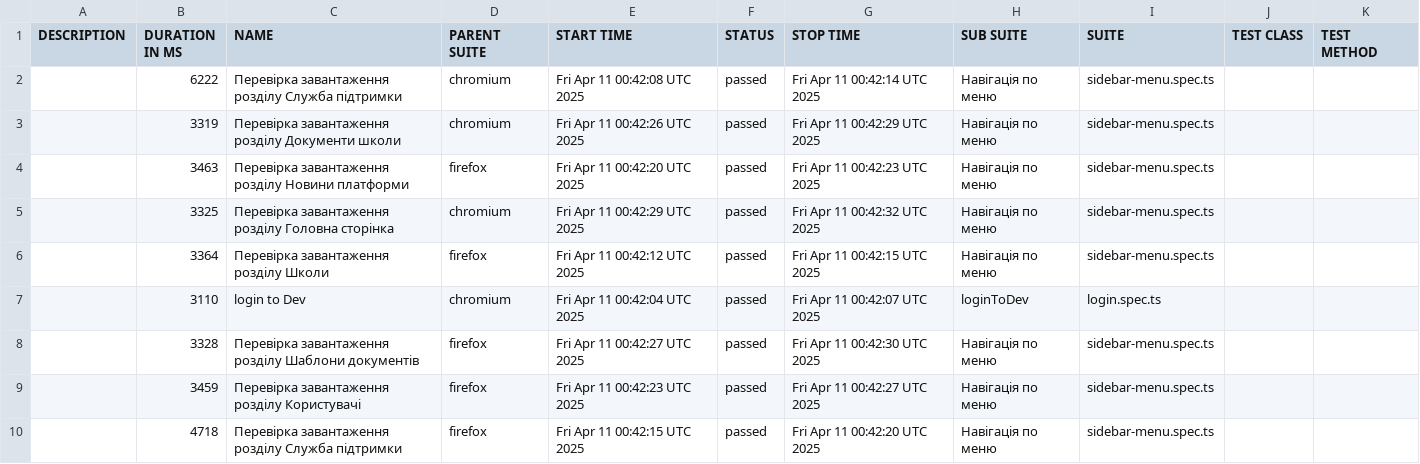
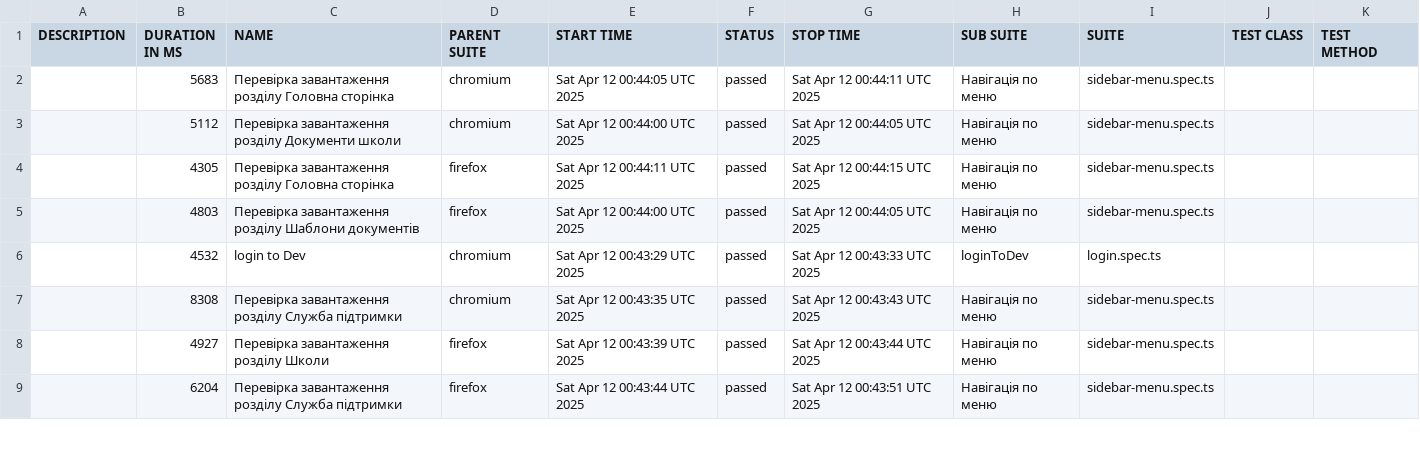
Before and after one commit to skvortsov1/OIS-auto, a CSV file: data/suites.csv, drawn as a sheet; only a part is shown; the diff covers the shown part only.

```diff
--- a/data/suites.csv
+++ b/data/suites.csv
@@ -1,10 +1,9 @@
 "DESCRIPTION","DURATION IN MS","NAME","PARENT SUITE","START TIME","STATUS","STOP TIME","SUB SUITE","SUITE","TEST CLASS","TEST METHOD"
-"","6222","Перевірка завантаження розділу Служба підтримки","chromium","Fri Apr 11 00:42:08 UTC 2025","passed","Fri Apr 11 00:42:14 UTC 2025","Навігація по меню","sidebar-menu.spec.ts","",""
-"","3319","Перевірка завантаження розділу Документи школи","chromium","Fri Apr 11 00:42:26 UTC 2025","passed","Fri Apr 11 00:42:29 UTC 2025","Навігація по меню","sidebar-menu.spec.ts","",""
-"","3463","Перевірка завантаження розділу Новини платформи","firefox","Fri Apr 11 00:42:20 UTC 2025","passed","Fri Apr 11 00:42:23 UTC 2025","Навігація по меню","sidebar-menu.spec.ts","",""
-"","3325","Перевірка завантаження розділу Головна сторінка","chromium","Fri Apr 11 00:42:29 UTC 2025","passed","Fri Apr 11 00:42:32 UTC 2025","Навігація по меню","sidebar-menu.spec.ts","",""
-"","3364","Перевірка завантаження розділу Школи","firefox","Fri Apr 11 00:42:12 UTC 2025","passed","Fri Apr 11 00:42:15 UTC 2025","Навігація по меню","sidebar-menu.spec.ts","",""
-"","3110","login to Dev","chromium","Fri Apr 11 00:42:04 UTC 2025","passed","Fri Apr 11 00:42:07 UTC 2025","loginToDev","login.spec.ts","",""
-"","3328","Перевірка завантаження розділу Шаблони документів","firefox","Fri Apr 11 00:42:27 UTC 2025","passed","Fri Apr 11 00:42:30 UTC 2025","Навігація по меню","sidebar-menu.spec.ts","",""
-"","3459","Перевірка завантаження розділу Користувачі","firefox","Fri Apr 11 00:42:23 UTC 2025","passed","Fri Apr 11 00:42:27 UTC 2025","Навігація по меню","sidebar-menu.spec.ts","",""
-"","4718","Перевірка завантаження розділу Служба підтримки","firefox","Fri Apr 11 00:42:15 UTC 2025","passed","Fri Apr 11 00:42:20 UTC 2025","Навігація по меню","sidebar-menu.spec.ts","",""
+"","5683","Перевірка завантаження розділу Головна сторінка","chromium","Sat Apr 12 00:44:05 UTC 2025","passed","Sat Apr 12 00:44:11 UTC 2025","Навігація по меню","sidebar-menu.spec.ts","",""
+"","5112","Перевірка завантаження розділу Документи школи","chromium","Sat Apr 12 00:44:00 UTC 2025","passed","Sat Apr 12 00:44:05 UTC 2025","Навігація по меню","sidebar-menu.spec.ts","",""
+"","4305","Перевірка завантаження розділу Головна сторінка","firefox","Sat Apr 12 00:44:11 UTC 2025","passed","Sat Apr 12 00:44:15 UTC 2025","Навігація по меню","sidebar-menu.spec.ts","",""
+"","4803","Перевірка завантаження розділу Шаблони документів","firefox","Sat Apr 12 00:44:00 UTC 2025","passed","Sat Apr 12 00:44:05 UTC 2025","Навігація по меню","sidebar-menu.spec.ts","",""
+"","4532","login to Dev","chromium","Sat Apr 12 00:43:29 UTC 2025","passed","Sat Apr 12 00:43:33 UTC 2025","loginToDev","login.spec.ts","",""
+"","8308","Перевірка завантаження розділу Служба підтримки","chromium","Sat Apr 12 00:43:35 UTC 2025","passed","Sat Apr 12 00:43:43 UTC 2025","Навігація по меню","sidebar-menu.spec.ts","",""
+"","4927","Перевірка завантаження розділу Школи","firefox","Sat Apr 12 00:43:39 UTC 2025","passed","Sat Apr 12 00:43:44 UTC 2025","Навігація по меню","sidebar-menu.spec.ts","",""
+"","6204","Перевірка завантаження розділу Служба підтримки","firefox","Sat Apr 12 00:43:44 UTC 2025","passed","Sat Apr 12 00:43:51 UTC 2025","Навігація по меню","sidebar-menu.spec.ts","",""
```
Also changed, not shown: 2 added rows, 1 removed row and 19 edited cells elsewhere in this file, 48 other files.
